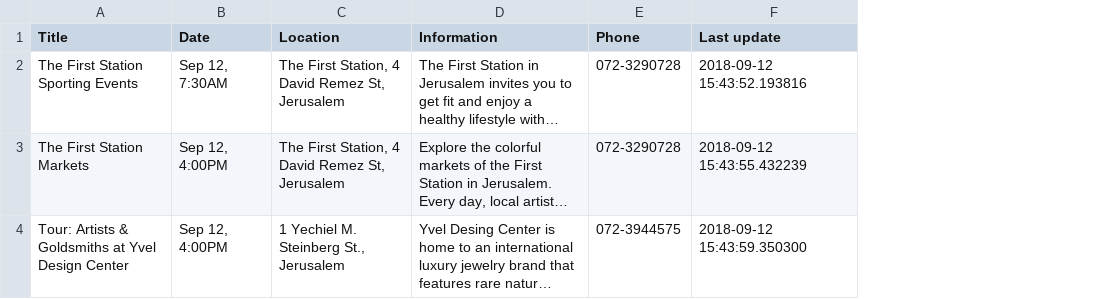
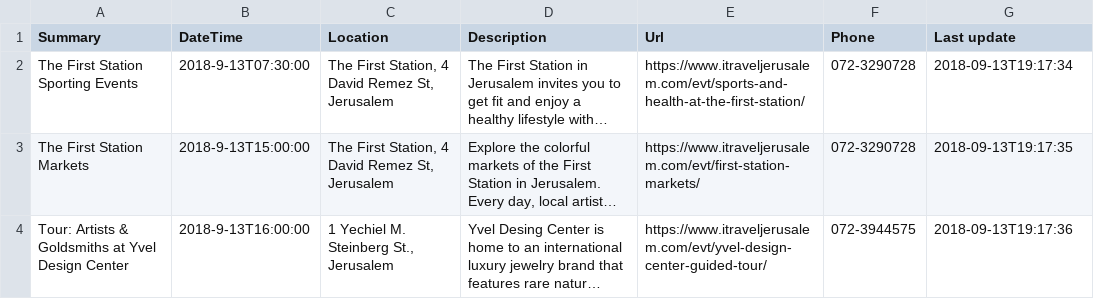
Before and after one commit to nadavvitri/JLM-events-scarper, a CSV file: index.csv, drawn as a sheet; only a part is shown; long unchanged cells end in …; removed rows and columns are numbered as before the commit, all else as after; the diff covers the shown part only; the diff names each change by its address in the sheet, - before the commit and + after, or states it on an @@ line.

```diff
--- a/index.csv
+++ b/index.csv
-column B (Date), rows 2-4: Sep 12, 7:30AM | Sep 12, 4:00PM | Sep 12, 4:00PM
+column B (DateTime), rows 2-4: 2018-9-13T07:30:00 | 2018-9-13T15:00:00 | 2018-9-13T16:00:00
+column E (Url), rows 2-4: https://www.itraveljerusalem.com/evt/sports-and-health-at-the-first-station/ | https://www.itraveljerusalem.com/evt/first-station-markets/ | https://www.itraveljerusalem.com/evt/yvel-design-center-guided-tour/
-A1: Title
+A1: Summary
-D1: Information
+D1: Description
-G2 (Last update): 2018-09-12 15:43:52.193816
+G2 (Last update): 2018-09-13T19:17:34
-G3 (Last update): 2018-09-12 15:43:55.432239
+G3 (Last update): 2018-09-13T19:17:35
-G4 (Last update): 2018-09-12 15:43:59.350300
+G4 (Last update): 2018-09-13T19:17:36
```
Also changed, not shown: 2 added rows, 2 removed rows and 5 edited cells elsewhere in this file, 2 other files.
